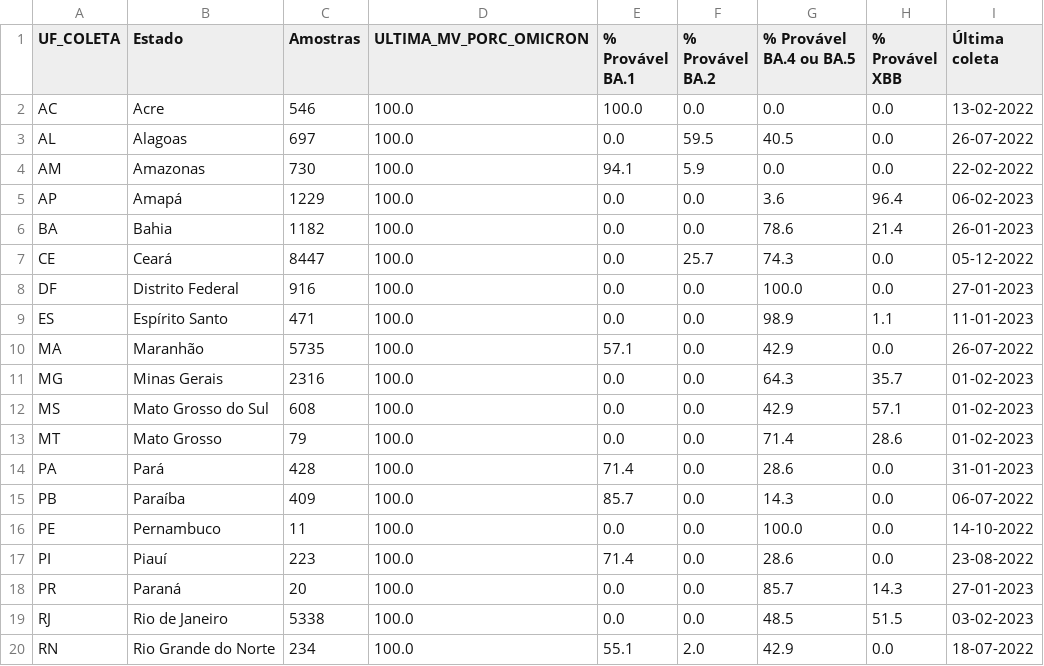
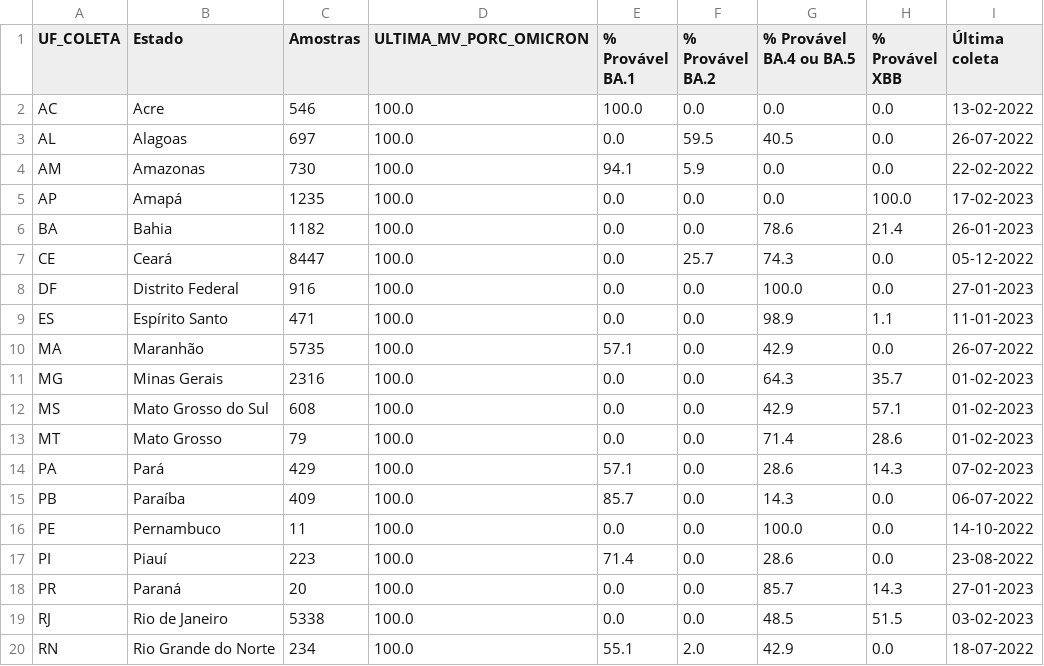
Before and after one commit to vanleiko/RedeGenomica, a CSV file: dados_lacens_omicron_mapa.csv, drawn as a sheet; only a part is shown.

```diff
--- a/dados_lacens_omicron_mapa.csv
+++ b/dados_lacens_omicron_mapa.csv
@@ -4,3 +4,3 @@ AL,Alagoas,697,100.0,0.0,59.5,40.5,0.0,26-07-2022
 AM,Amazonas,730,100.0,94.1,5.9,0.0,0.0,22-02-2022
-AP,Amapá,1229,100.0,0.0,0.0,3.6,96.4,06-02-2023
+AP,Amapá,1235,100.0,0.0,0.0,0.0,100.0,17-02-2023
 BA,Bahia,1182,100.0,0.0,0.0,78.6,21.4,26-01-2023
@@ -13,3 +13,3 @@ MS,Mato Grosso do Sul,608,100.0,0.0,0.0,42.9,57.1,01-02-2023
 MT,Mato Grosso,79,100.0,0.0,0.0,71.4,28.6,01-02-2023
-PA,Pará,428,100.0,71.4,0.0,28.6,0.0,31-01-2023
+PA,Pará,429,100.0,57.1,0.0,28.6,14.3,07-02-2023
 PB,Paraíba,409,100.0,85.7,0.0,14.3,0.0,06-07-2022
```
Also changed, not shown: dados_lacens_omicron.csv.
